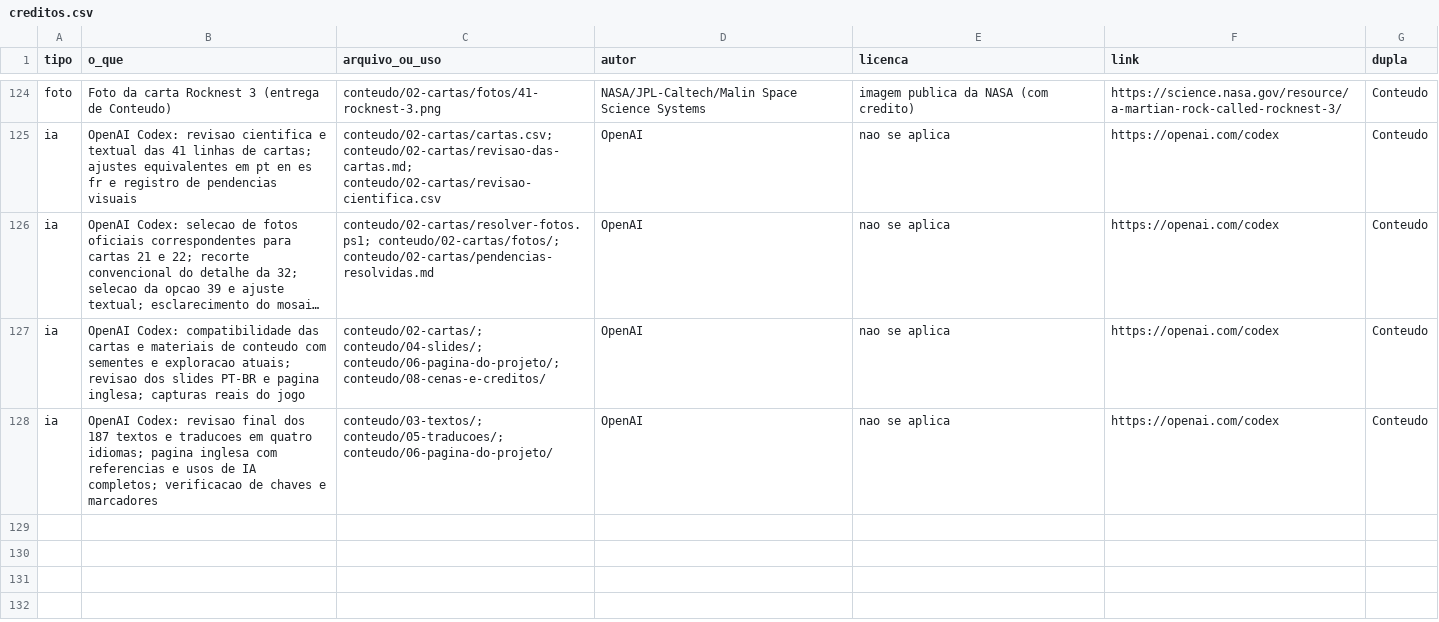
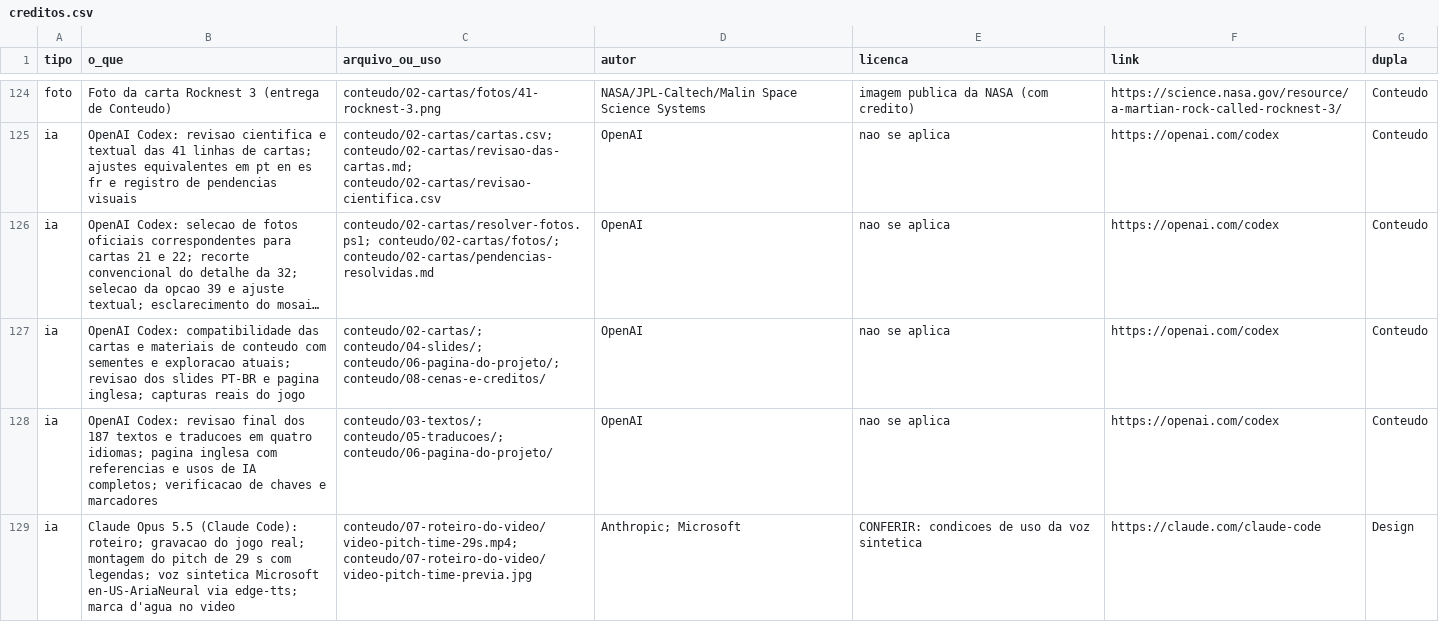
Before and after one commit to Out-Of-Space-Exception/mike-on-mars, a CSV file: creditos.csv, drawn as a sheet; only a part is shown, gaps mark what is left out; long unchanged cells end in ….

```diff
--- a/creditos.csv
+++ b/creditos.csv
@@ -128 +128,2 @@ ia,OpenAI Codex: compatibilidade das cartas e materiais de conteudo com sementes
 ia,OpenAI Codex: revisao final dos 187 textos e traducoes em quatro idiomas; pagina inglesa com referencias e usos de IA completos; verificacao de chaves e marcadores,conteudo/03-textos/; conteudo/05-traducoes/; conteudo/06-pagina-do-projeto/,OpenAI,nao se aplica,https://openai.com/codex,Conteudo
+ia,Claude Opus 5.5 (Claude Code): roteiro; gravacao do jogo real; montagem do pitch de 29 s com legendas; voz sintetica Microsoft en-US-AriaNeural via edge-tts; marca d'agua no video,conteudo/07-roteiro-do-video/video-pitch-time-29s.mp4; conteudo/07-roteiro-do-video/video-pitch-time-previa.jpg,Anthropic; Microsoft,CONFERIR: condicoes de uso da voz sintetica,https://claude.com/claude-code,Design
```
Also changed, not shown: 2 other files.
